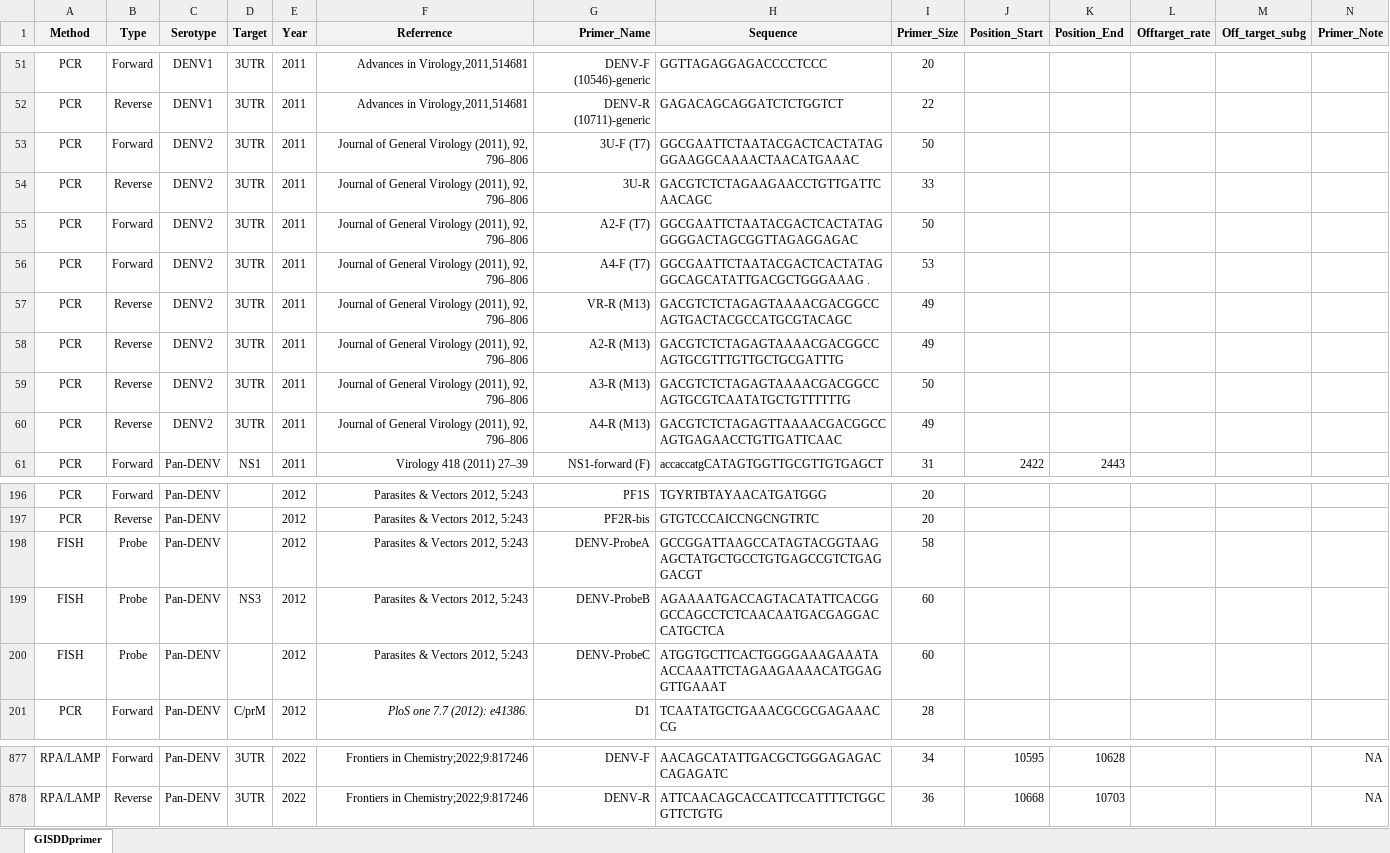
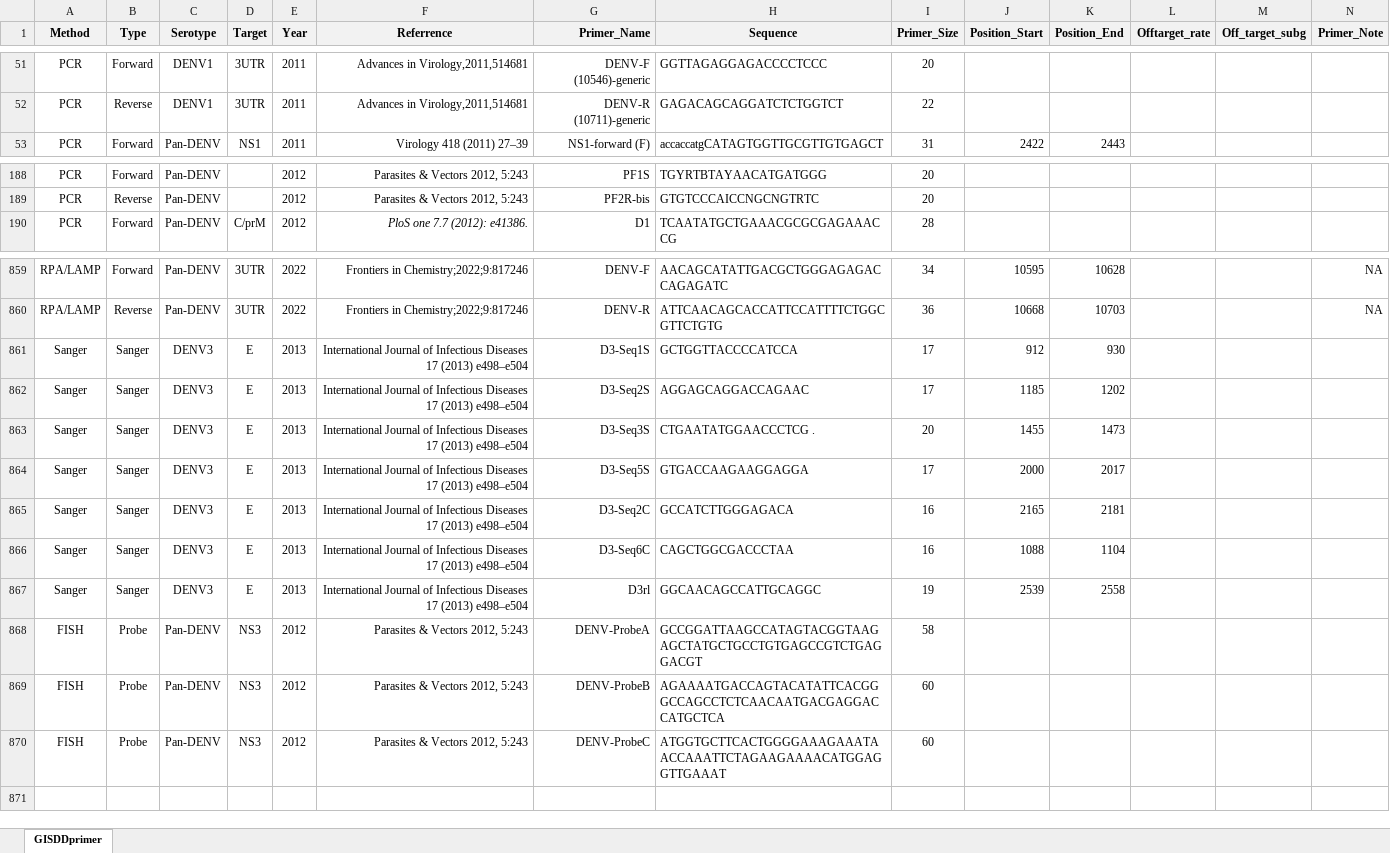
Before and after one commit to GuoXiang9399/GISDDrPrimer, an Excel workbook: Data/GISDDprimer.xlsx, sheet GISDDprimer, drawn as a sheet; only a part is shown, gaps mark what is left out; values as stored, in another font and other column widths than the file's, no borders; removed rows and columns are numbered as before the commit, all else as after; the diff covers the shown part only; the diff names each change by its address in the sheet, - before the commit and + after, or states it on an @@ line.

Commit message:
Update GISDDprimer.xlsx

```diff
--- a/Data/GISDDprimer.xlsx (sheet GISDDprimer)
+++ b/Data/GISDDprimer.xlsx (sheet GISDDprimer)
-row 53: PCR | Forward | DENV2 | 3UTR | 2011 | Journal of General Virology (2011), 92, 796–806 | 3U-F (T7) | GGCGAATTCTAATACGACTCACTATAGGGAAGGCAAAACTAACATGAAAC | 50
-row 54: PCR | Reverse | DENV2 | 3UTR | 2011 | Journal of General Virology (2011), 92, 796–806 | 3U-R | GACGTCTCTAGAAGAACCTGTTGATTCAACAGC | 33
-row 55: PCR | Forward | DENV2 | 3UTR | 2011 | Journal of General Virology (2011), 92, 796–806 | A2-F (T7) | GGCGAATTCTAATACGACTCACTATAGGGGGACTAGCGGTTAGAGGAGAC | 50
-row 56: PCR | Forward | DENV2 | 3UTR | 2011 | Journal of General Virology (2011), 92, 796–806 | A4-F (T7) | GGCGAATTCTAATACGACTCACTATAGGGCAGCATATTGACGCTGGGAAAG . | 53
-row 57: PCR | Reverse | DENV2 | 3UTR | 2011 | Journal of General Virology (2011), 92, 796–806 | VR-R (M13) | GACGTCTCTAGAGTAAAACGACGGCCAGTGACTACGCCATGCGTACAGC | 49
-row 58: PCR | Reverse | DENV2 | 3UTR | 2011 | Journal of General Virology (2011), 92, 796–806 | A2-R (M13) | GACGTCTCTAGAGTAAAACGACGGCCAGTGCGTTTGTTGCTGCGATTTG | 49
-row 59: PCR | Reverse | DENV2 | 3UTR | 2011 | Journal of General Virology (2011), 92, 796–806 | A3-R (M13) | GACGTCTCTAGAGTAAAACGACGGCCAGTGCGTCAATATGCTGTTTTTTG | 50
-row 60: PCR | Reverse | DENV2 | 3UTR | 2011 | Journal of General Virology (2011), 92, 796–806 | A4-R (M13) | GACGTCTCTAGAGTTAAAACGACGGCCAGTGAGAACCTGTTGATTCAAC | 49
-row 198: FISH | Probe | Pan-DENV |  | 2012 | Parasites & Vectors 2012, 5:243 | DENV-ProbeA | GCCGGATTAAGCCATAGTACGGTAAGAGCTATGCTGCCTGTGAGCCGTCTGAGGACGT | 58
-row 200: FISH | Probe | Pan-DENV |  | 2012 | Parasites & Vectors 2012, 5:243 | DENV-ProbeC | ATGGTGCTTCACTGGGGAAAGAAATAACCAAATTCTAGAAGAAAACATGGAGGTTGAAAT | 60
+row 861: Sanger | Sanger | DENV3 | E | 2013 | International Journal of Infectious Diseases 17 (2013) e498–e504 | D3-Seq1S | GCTGGTTACCCCATCCA | 17 | 912 | 930
+row 862: Sanger | Sanger | DENV3 | E | 2013 | International Journal of Infectious Diseases 17 (2013) e498–e504 | D3-Seq2S | AGGAGCAGGACCAGAAC | 17 | 1185 | 1202
+row 863: Sanger | Sanger | DENV3 | E | 2013 | International Journal of Infectious Diseases 17 (2013) e498–e504 | D3-Seq3S | CTGAATATGGAACCCTCG . | 20 | 1455 | 1473
+row 864: Sanger | Sanger | DENV3 | E | 2013 | International Journal of Infectious Diseases 17 (2013) e498–e504 | D3-Seq5S | GTGACCAAGAAGGAGGA | 17 | 2000 | 2017
+row 865: Sanger | Sanger | DENV3 | E | 2013 | International Journal of Infectious Diseases 17 (2013) e498–e504 | D3-Seq2C | GCCATCTTGGGAGACA | 16 | 2165 | 2181
+row 866: Sanger | Sanger | DENV3 | E | 2013 | International Journal of Infectious Diseases 17 (2013) e498–e504 | D3-Seq6C | CAGCTGGCGACCCTAA | 16 | 1088 | 1104
+row 867: Sanger | Sanger | DENV3 | E | 2013 | International Journal of Infectious Diseases 17 (2013) e498–e504 | D3rl | GGCAACAGCCATTGCAGGC | 19 | 2539 | 2558
+row 868: FISH | Probe | Pan-DENV | NS3 | 2012 | Parasites & Vectors 2012, 5:243 | DENV-ProbeA | GCCGGATTAAGCCATAGTACGGTAAGAGCTATGCTGCCTGTGAGCCGTCTGAGGACGT | 58
@@ row 199 moved to row 869: FISH @@
+row 870: FISH | Probe | Pan-DENV | NS3 | 2012 | Parasites & Vectors 2012, 5:243 | DENV-ProbeC | ATGGTGCTTCACTGGGGAAAGAAATAACCAAATTCTAGAAGAAAACATGGAGGTTGAAAT | 60
```
Also changed, not shown: 7 removed rows and 6 edited cells elsewhere in this sheet, formulas that keep their value.
